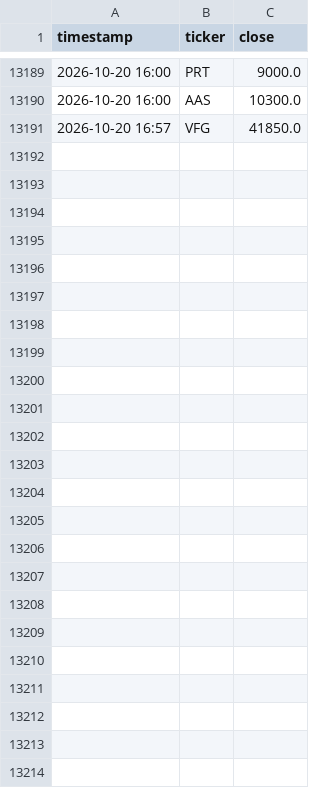
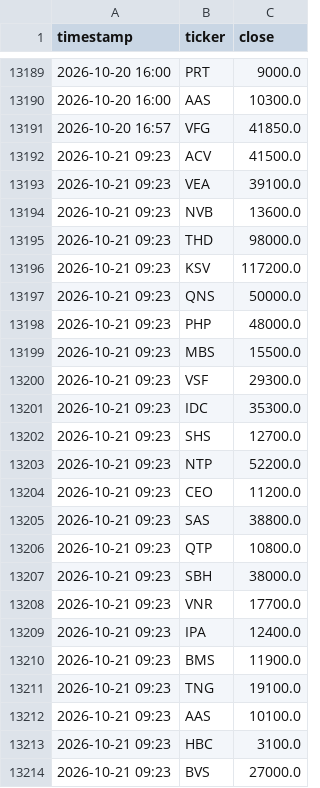
Before and after one commit to tuongphanbase/vn-stock-price-emailer, a CSV file: price_history.csv, drawn as a sheet; only a part is shown, gaps mark what is left out; the diff names each change by its address in the sheet, - before the commit and + after, or states it on an @@ line.

```diff
--- a/price_history.csv
+++ b/price_history.csv
+row 13192: 2026-10-21 09:23 | ACV | 41500.0
+row 13193: 2026-10-21 09:23 | VEA | 39100.0
+row 13194: 2026-10-21 09:23 | NVB | 13600.0
+row 13195: 2026-10-21 09:23 | THD | 98000.0
+row 13196: 2026-10-21 09:23 | KSV | 117200.0
+row 13197: 2026-10-21 09:23 | QNS | 50000.0
+row 13198: 2026-10-21 09:23 | PHP | 48000.0
+row 13199: 2026-10-21 09:23 | MBS | 15500.0
+row 13200: 2026-10-21 09:23 | VSF | 29300.0
+row 13201: 2026-10-21 09:23 | IDC | 35300.0
+row 13202: 2026-10-21 09:23 | SHS | 12700.0
+row 13203: 2026-10-21 09:23 | NTP | 52200.0
+row 13204: 2026-10-21 09:23 | CEO | 11200.0
+row 13205: 2026-10-21 09:23 | SAS | 38800.0
+row 13206: 2026-10-21 09:23 | QTP | 10800.0
+row 13207: 2026-10-21 09:23 | SBH | 38000.0
+row 13208: 2026-10-21 09:23 | VNR | 17700.0
+row 13209: 2026-10-21 09:23 | IPA | 12400.0
+row 13210: 2026-10-21 09:23 | BMS | 11900.0
+row 13211: 2026-10-21 09:23 | TNG | 19100.0
+row 13212: 2026-10-21 09:23 | AAS | 10100.0
+row 13213: 2026-10-21 09:23 | HBC | 3100.0
+row 13214: 2026-10-21 09:23 | BVS | 27000.0
```
Also changed, not shown: 1 other file.
